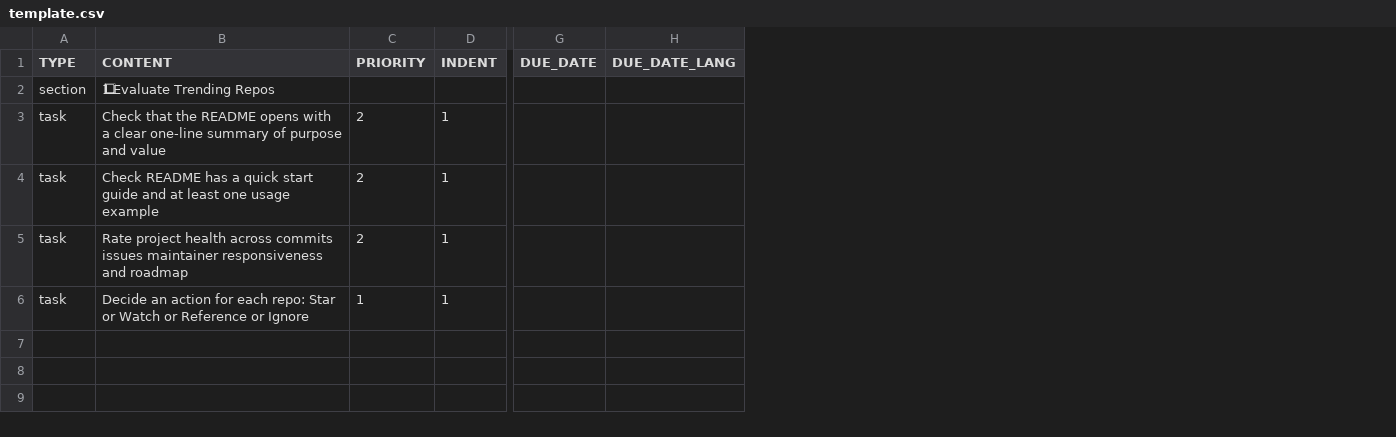
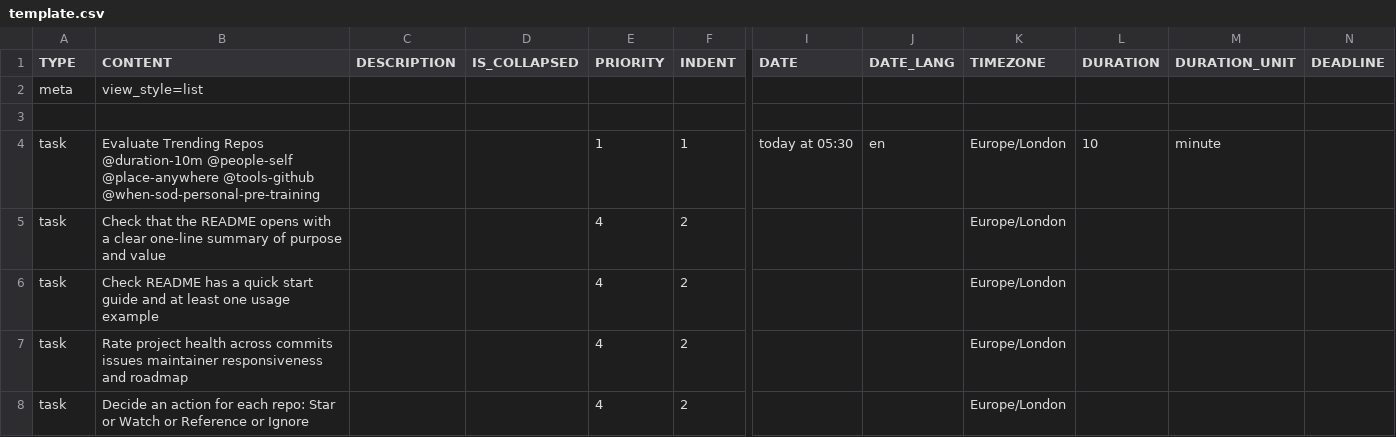
Before and after one commit to colin-gourlay/todoist-playbook, a CSV file: csv-templates/github-trending-repos-daily-review/template.csv, drawn as a sheet; only a part is shown, gaps mark what is left out; removed rows and columns are numbered as before the commit, all else as after; rows hold the shown columns only; the diff covers the shown part only; the diff names each change by its address in the sheet, - before the commit and + after, or states it on an @@ line.

```diff
--- a/csv-templates/github-trending-repos-daily-review/template.csv
+++ b/csv-templates/github-trending-repos-daily-review/template.csv
+column C (DESCRIPTION), empty
+column D (IS_COLLAPSED), empty
-column G (DUE_DATE), empty
-column H (DUE_DATE_LANG), empty
+column I (DATE), empty
+column J (DATE_LANG), empty
+column K (TIMEZONE), rows 5-8: all Europe/London
+column L (DURATION), empty
+column M (DURATION_UNIT), empty
+column N (DEADLINE), empty
+row 2: meta | view_style=list
-row 3: section | 1⃣ Evaluate Trending Repos
+row 3: (empty)
+row 4: task | Evaluate Trending Repos @duration-10m @people-self @place-anywhere @tools-github @when-sod-personal-pre-training |  |  | 1 | 1 | today at 05:30 | en | Europe/London | 10 | minute
-E5:E7 (PRIORITY): 2
+E5:E7 (PRIORITY): 4
-F5:F8 (INDENT): 1
+F5:F8 (INDENT): 2
-E8 (PRIORITY): 1
+E8 (PRIORITY): 4
```
Also changed, not shown: 1 added column elsewhere in this file.
